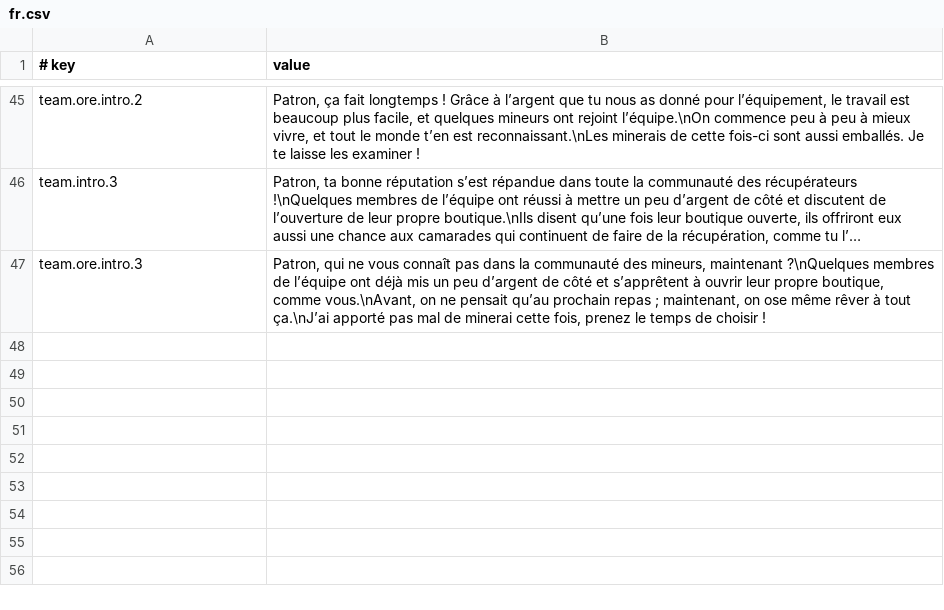
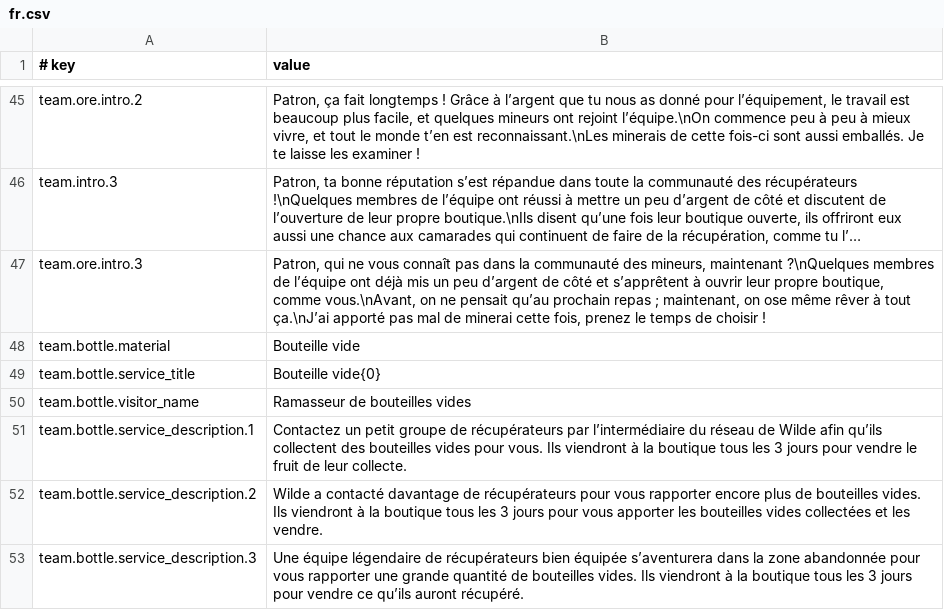
Before and after one commit to Drlinglong/ProbablyStolenScavengerTeams, a CSV file: content/Localization/fr.csv, drawn as a sheet; only a part is shown, gaps mark what is left out; long unchanged cells end in …; the diff names each change by its address in the sheet, - before the commit and + after, or states it on an @@ line.

```diff
--- a/content/Localization/fr.csv
+++ b/content/Localization/fr.csv
+row 48: team.bottle.material | Bouteille vide
+row 49: team.bottle.service_title | Bouteille vide{0}
+row 50: team.bottle.visitor_name | Ramasseur de bouteilles vides
+row 51: team.bottle.service_description.1 | Contactez un petit groupe de récupérateurs par l’intermédiaire du réseau de Wilde afin qu’ils collectent des bouteilles vides pour vous. Ils viendront à la boutique tous les 3 jours pour vendre le fruit de leur collecte.
+row 52: team.bottle.service_description.2 | Wilde a contacté davantage de récupérateurs pour vous rapporter encore plus de bouteilles vides. Ils viendront à la boutique tous les 3 jours pour vous apporter les bouteilles vides collectées et les vendre.
+row 53: team.bottle.service_description.3 | Une équipe légendaire de récupérateurs bien équipée s’aventurera dans la zone abandonnée pour vous rapporter une grande quantité de bouteilles vides. Ils viendront à la boutique tous les 3 jours pour vendre ce qu’ils auront récupéré.
```
Also changed, not shown: content/Localization/de.csv, content/Localization/es.csv, 27 other files.
